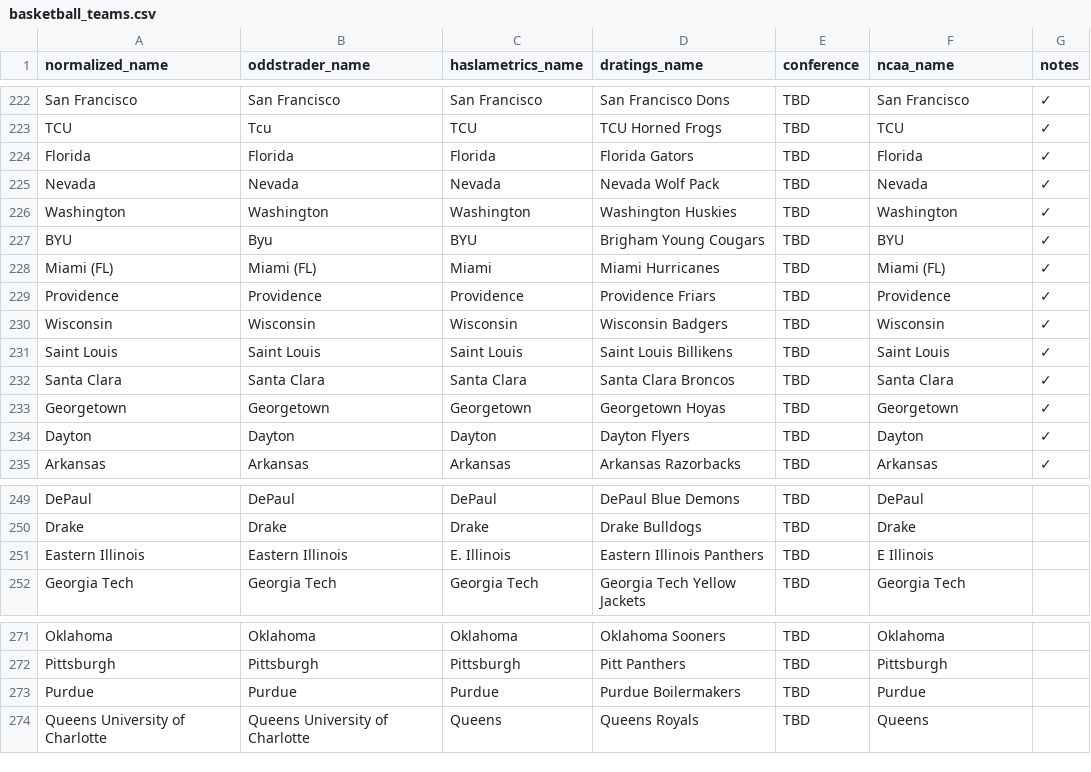
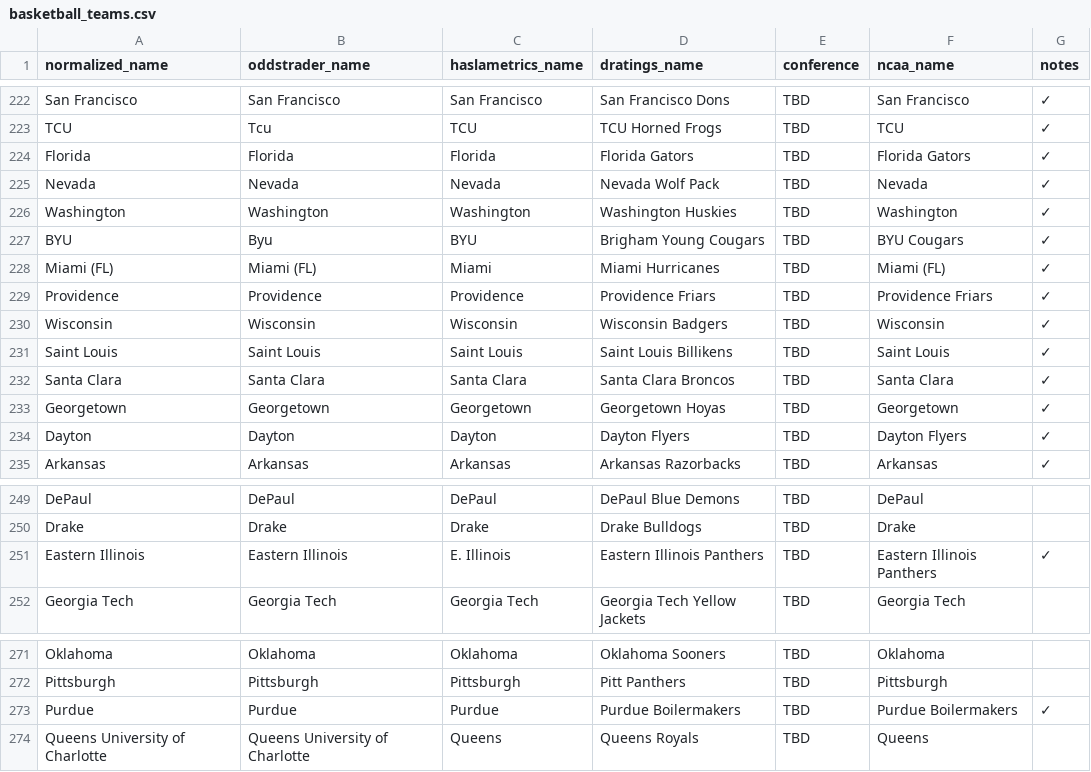
Before and after one commit to dpk1212/nhl-savant, a CSV file: basketball_teams.csv, drawn as a sheet; only a part is shown, gaps mark what is left out.

Commit message:
deploy: c893f3762fc5f4cc17f3bb1f7289ef4cbff4cc51

```diff
--- a/basketball_teams.csv
+++ b/basketball_teams.csv
@@ -223,8 +223,8 @@ San Francisco,San Francisco,San Francisco,San Francisco Dons,TBD,San Francisco,
 TCU,Tcu,TCU,TCU Horned Frogs,TBD,TCU,✓
-Florida,Florida,Florida,Florida Gators,TBD,Florida,✓
+Florida,Florida,Florida,Florida Gators,TBD,Florida Gators,✓
 Nevada,Nevada,Nevada,Nevada Wolf Pack,TBD,Nevada,✓
 Washington,Washington,Washington,Washington Huskies,TBD,Washington,✓
-BYU,Byu,BYU,Brigham Young Cougars,TBD,BYU,✓
+BYU,Byu,BYU,Brigham Young Cougars,TBD,BYU Cougars,✓
 Miami (FL),Miami (FL),Miami,Miami Hurricanes,TBD,Miami (FL),✓
-Providence,Providence,Providence,Providence Friars,TBD,Providence,✓
+Providence,Providence,Providence,Providence Friars,TBD,Providence Friars,✓
 Wisconsin,Wisconsin,Wisconsin,Wisconsin Badgers,TBD,Wisconsin,✓
@@ -233,3 +233,3 @@ Santa Clara,Santa Clara,Santa Clara,Santa Clara Broncos,TBD,Santa Clara,✓
 Georgetown,Georgetown,Georgetown,Georgetown Hoyas,TBD,Georgetown,✓
-Dayton,Dayton,Dayton,Dayton Flyers,TBD,Dayton,✓
+Dayton,Dayton,Dayton,Dayton Flyers,TBD,Dayton Flyers,✓
 Arkansas,Arkansas,Arkansas,Arkansas Razorbacks,TBD,Arkansas,✓
@@ -250,3 +250,3 @@ DePaul,DePaul,DePaul,DePaul Blue Demons,TBD,DePaul,
 Drake,Drake,Drake,Drake Bulldogs,TBD,Drake,
-Eastern Illinois,Eastern Illinois,E. Illinois,Eastern Illinois Panthers,TBD,E Illinois,
+Eastern Illinois,Eastern Illinois,E. Illinois,Eastern Illinois Panthers,TBD,Eastern Illinois Panthers,✓
 Georgia Tech,Georgia Tech,Georgia Tech,Georgia Tech Yellow Jackets,TBD,Georgia Tech,
@@ -272,3 +272,3 @@ Oklahoma,Oklahoma,Oklahoma,Oklahoma Sooners,TBD,Oklahoma,
 Pittsburgh,Pittsburgh,Pittsburgh,Pitt Panthers,TBD,Pittsburgh,
-Purdue,Purdue,Purdue,Purdue Boilermakers,TBD,Purdue,
+Purdue,Purdue,Purdue,Purdue Boilermakers,TBD,Purdue Boilermakers,✓
 Queens University of Charlotte,Queens University of Charlotte,Queens,Queens Royals,TBD,Queens,
```
